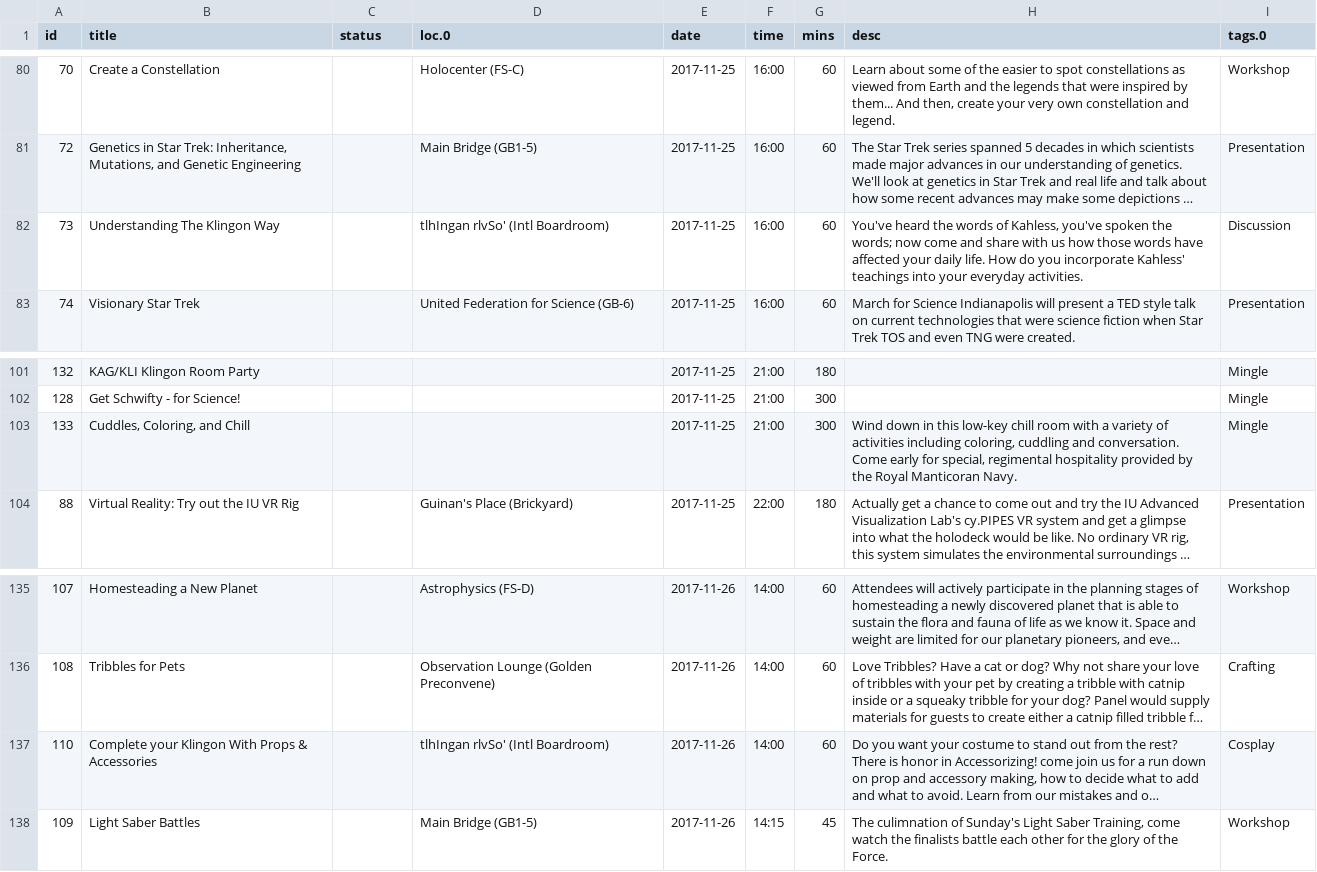
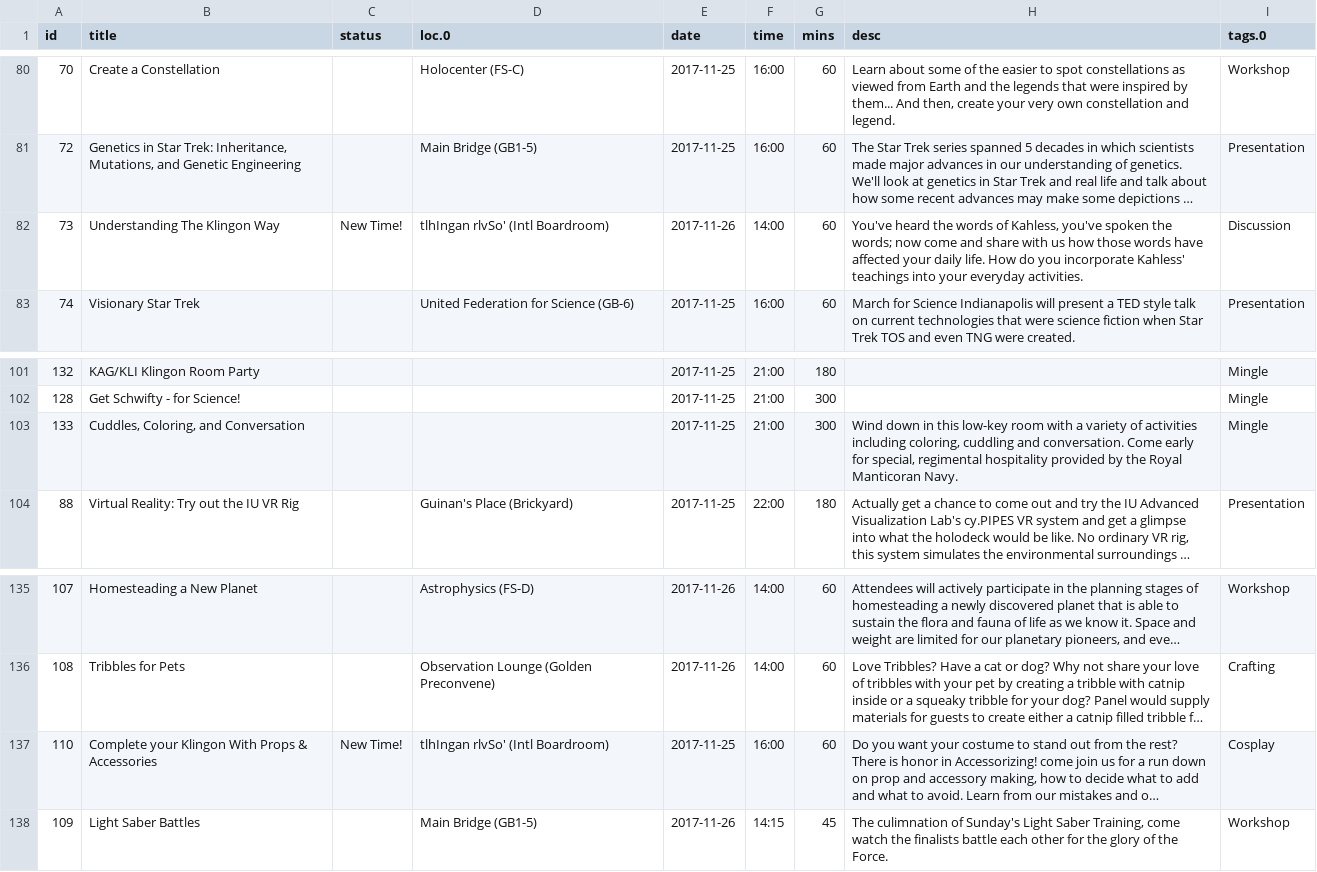
Before and after one commit to StarbaseIndy/StarbaseIndy, a CSV file: 2017/util/1lM2W52BqQCc249g3NhRiIBvKllJTc0f6z_ES-QBpqrs.0.csv, drawn as a sheet; only a part is shown, gaps mark what is left out; long unchanged cells end in …; the diff names each change by its address in the sheet, - before the commit and + after, or states it on an @@ line.

```diff
--- a/2017/util/1lM2W52BqQCc249g3NhRiIBvKllJTc0f6z_ES-QBpqrs.0.csv
+++ b/2017/util/1lM2W52BqQCc249g3NhRiIBvKllJTc0f6z_ES-QBpqrs.0.csv
-C82 (status): (empty)
+C82 (status): New Time!
-E82 (date): 2017-11-25
+E82 (date): 2017-11-26
-F82 (time): 16:00
+F82 (time): 14:00
-B103 (title): Cuddles, Coloring, and Chill
+B103 (title): Cuddles, Coloring, and Conversation
-H103 (desc): …this low-key chill room with…
+H103 (desc): …this low-key room with…
-C137 (status): (empty)
+C137 (status): New Time!
-E137 (date): 2017-11-26
+E137 (date): 2017-11-25
-F137 (time): 14:00
+F137 (time): 16:00
```
Also changed, not shown: 4 other files.
